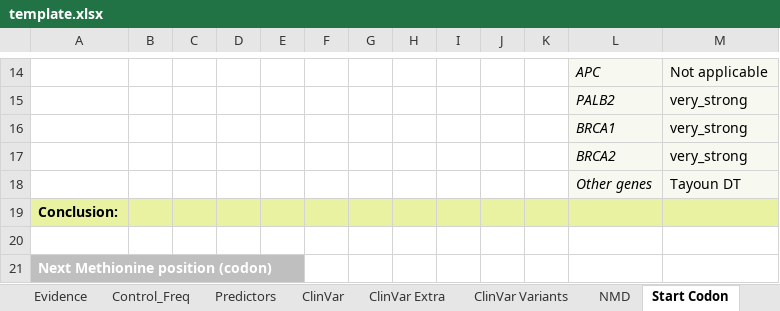
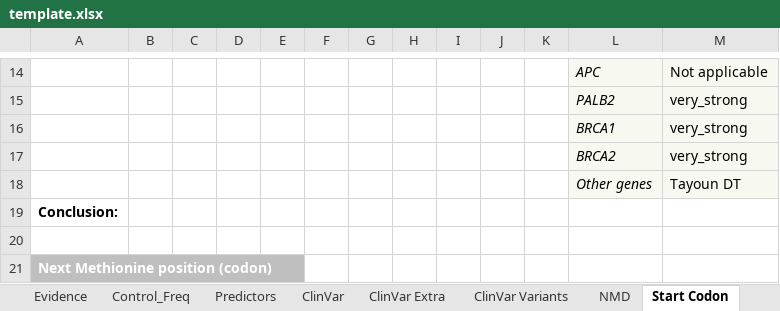
Before and after one commit to emunte/vaRHC, an Excel workbook: extdata/template.xlsx, sheet Start Codon, drawn as a sheet; only a part is shown, gaps mark what is left out; values as stored, in another font and other column widths than the file's, no borders; charts and pictures not drawn; the diff names each change by its address in the sheet, - before the commit and + after, or states it on an @@ line.

```diff
--- a/extdata/template.xlsx (sheet Start Codon)
+++ b/extdata/template.xlsx (sheet Start Codon)
-A19:M19 fill: #E8F2A1
+A19:M19 fill: none
```
Also changed, not shown: sheet Control_Freq, sheet Classification Summary, sheet NMD, charts or pictures.
